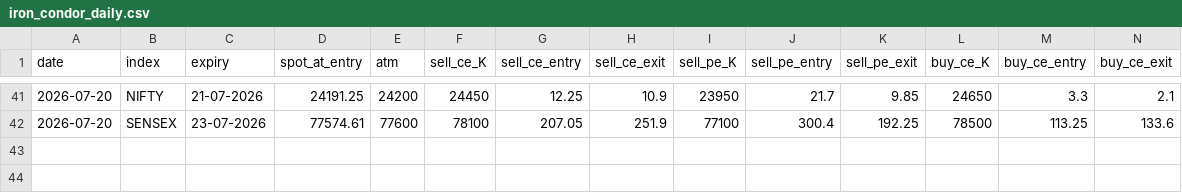
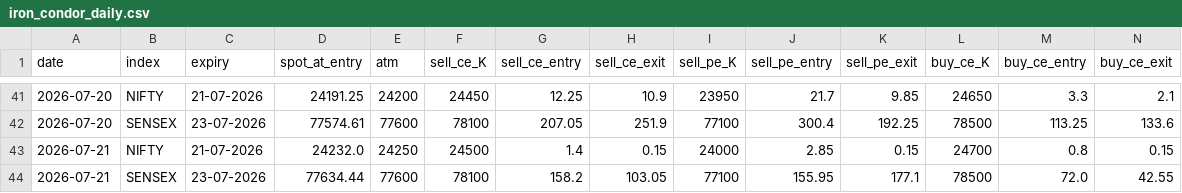
Before and after one commit to myfinancialria/fii-dii-tracker, a CSV file: iron_condor_daily.csv, drawn as a sheet; only a part is shown, gaps mark what is left out; rows hold the shown columns only; the diff names each change by its address in the sheet, - before the commit and + after, or states it on an @@ line.

```diff
--- a/iron_condor_daily.csv
+++ b/iron_condor_daily.csv
+row 43: 2026-07-21 | NIFTY | 21-07-2026 | 24232.0 | 24250 | 24500 | 1.4 | 0.15 | 24000 | 2.85 | 0.15 | 24700 | 0.8 | 0.15
+row 44: 2026-07-21 | SENSEX | 23-07-2026 | 77634.44 | 77600 | 78100 | 158.2 | 103.05 | 77100 | 155.95 | 177.1 | 78500 | 72.0 | 42.55
```
Also changed, not shown: iron_condor_trades.csv.
